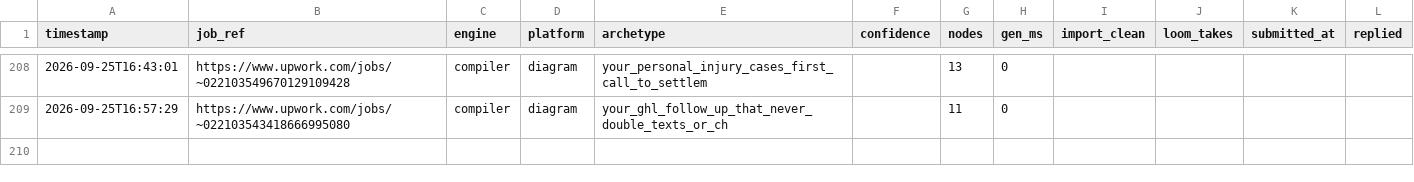
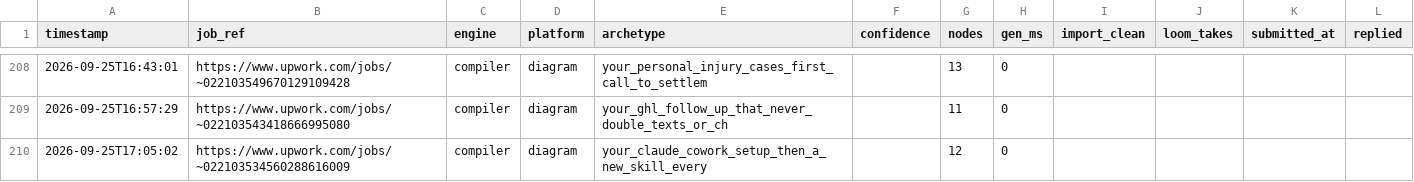
Before and after one commit to adverosolutions/AdveroSolutions, a CSV file: Coding/upwork-workflow-generator/runs.csv, drawn as a sheet; only a part is shown, gaps mark what is left out.

Commit message:
Vault: your_ghl_crm_from_manual_follow_ups_to_leads_tha via compiler engine
Committed automatically after a generation run.

```diff
--- a/Coding/upwork-workflow-generator/runs.csv
+++ b/Coding/upwork-workflow-generator/runs.csv
@@ -209 +209,2 @@ timestamp,job_ref,engine,platform,archetype,confidence,nodes,gen_ms,import_clean
 2026-09-25T16:57:29,https://www.upwork.com/jobs/~022103543418666995080,compiler,diagram,your_ghl_follow_up_that_never_double_texts_or_ch,,11,0,,,,
+2026-09-25T17:05:02,https://www.upwork.com/jobs/~022103534560288616009,compiler,diagram,your_claude_cowork_setup_then_a_new_skill_every,,12,0,,,,
```
Also changed, not shown: 4 other files.
